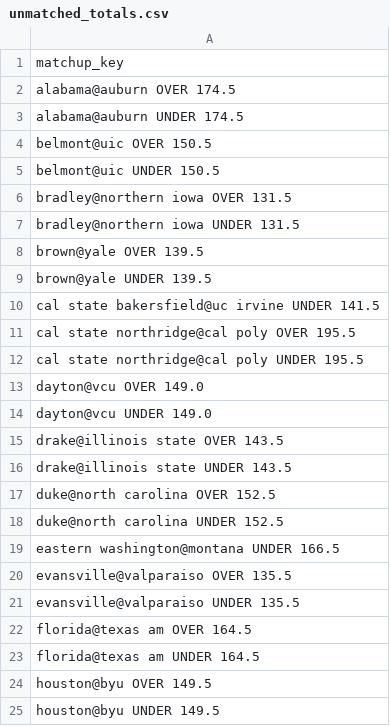
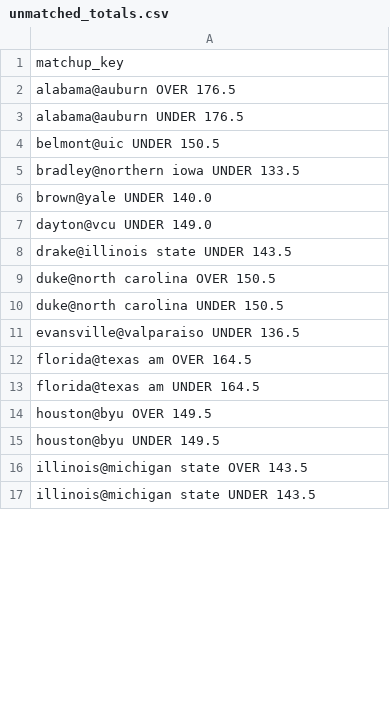
Before and after one commit to JahsonWestby/Kalshi-edge-finder, a CSV file: data/unmatched_totals.csv, drawn as a sheet; only a part is shown; the shorter side is filled out with more unchanged rows; the diff covers the shown part only.

```diff
--- a/data/unmatched_totals.csv
+++ b/data/unmatched_totals.csv
@@ -1,22 +1,12 @@
 matchup_key
-alabama@auburn OVER 174.5
-alabama@auburn UNDER 174.5
-belmont@uic OVER 150.5
+alabama@auburn OVER 176.5
+alabama@auburn UNDER 176.5
 belmont@uic UNDER 150.5
-bradley@northern iowa OVER 131.5
-bradley@northern iowa UNDER 131.5
-brown@yale OVER 139.5
-brown@yale UNDER 139.5
-cal state bakersfield@uc irvine UNDER 141.5
-cal state northridge@cal poly OVER 195.5
-cal state northridge@cal poly UNDER 195.5
-dayton@vcu OVER 149.0
+bradley@northern iowa UNDER 133.5
+brown@yale UNDER 140.0
 dayton@vcu UNDER 149.0
-drake@illinois state OVER 143.5
 drake@illinois state UNDER 143.5
-duke@north carolina OVER 152.5
-duke@north carolina UNDER 152.5
-eastern washington@montana UNDER 166.5
-evansville@valparaiso OVER 135.5
-evansville@valparaiso UNDER 135.5
+duke@north carolina OVER 150.5
+duke@north carolina UNDER 150.5
+evansville@valparaiso UNDER 136.5
 florida@texas am OVER 164.5
```
Also changed, not shown: 2 added rows, 11 removed rows and 5 edited cells elsewhere in this file, data/edges_found.csv, data/orders_log.csv, 13 other files.
